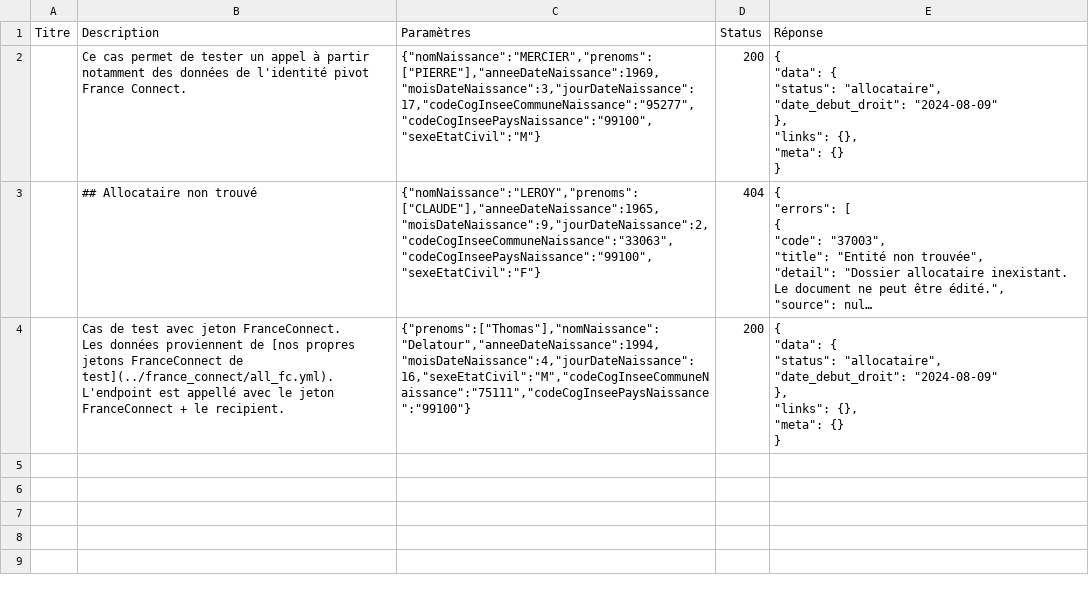
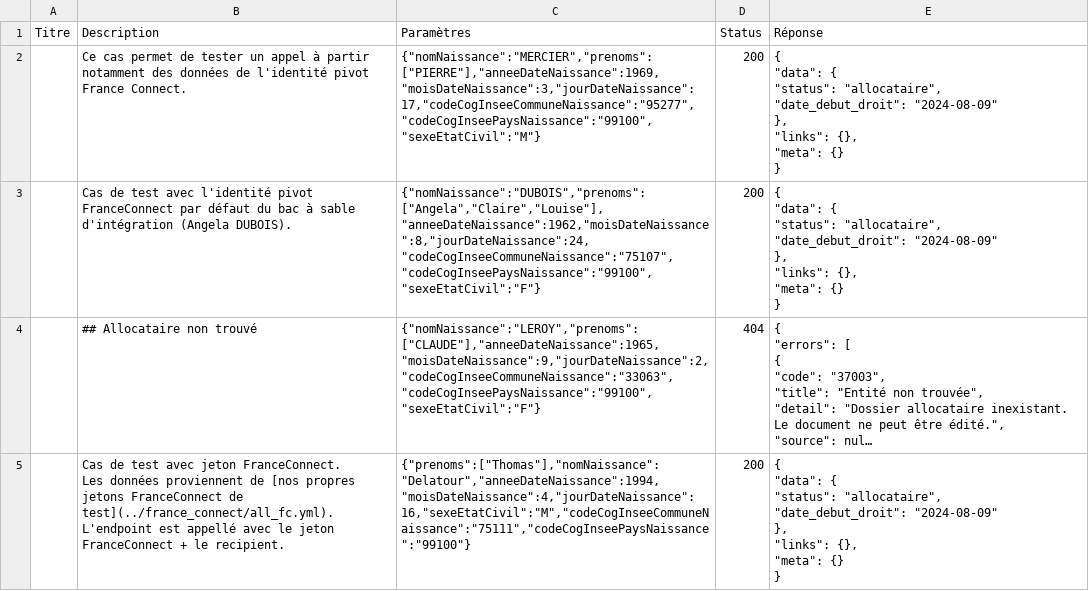
Before and after one commit to datagouv/apistration, a CSV file: mocks/payloads/api_particulier_v3_cnav_allocation_rentree_scolaire_with_france_connect/summary.csv, drawn as a sheet; long unchanged cells end in …; ↵ is a line break in a cell; the diff names each change by its address in the sheet, - before the commit and + after, or states it on an @@ line.

Commit message:
Add ARS staging mock for FranceConnect default identity (Angela Dubois)
Real FranceConnect sandbox logins default to the identity pivot for
Angela Dubois, but no fixture matched her in the ARS with_france_connect
folder, so staging fell back to the generic swagger response.

```diff
--- a/mocks/payloads/api_particulier_v3_cnav_allocation_rentree_scolaire_with_france_connect/summary.csv
+++ b/mocks/payloads/api_particulier_v3_cnav_allocation_rentree_scolaire_with_france_connect/summary.csv
+row 3:  | Cas de test avec l'identité pivot FranceConnect par défaut du bac à sable ↵ d'intégration (Angela DUBOIS). | {"nomNaissance":"DUBOIS","prenoms":["Angela","Claire","Louise"],"anneeDateNaissance":1962,"moisDateNaissance":8,"jourDateNaissance":24,"codeCogInseeCommuneNaissance":"75107","codeCogInseePaysNaissance":"99100","sexeEtatCivil":"F"} | 200 | { ↵ "data": { ↵ "status": "allocataire", ↵ "date_debut_droit": "2024-08-09" ↵ }, ↵ "links": {}, ↵ "meta": {} ↵ }
```
Also changed, not shown: 2 other files.
